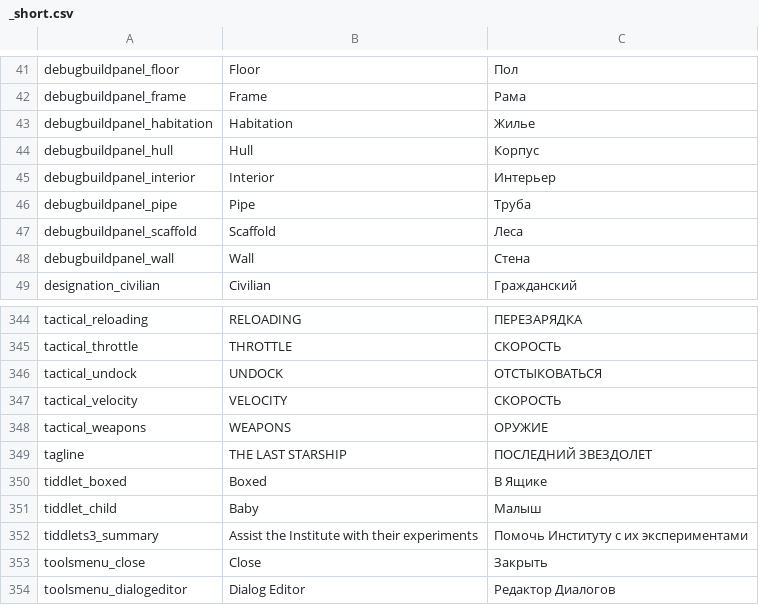
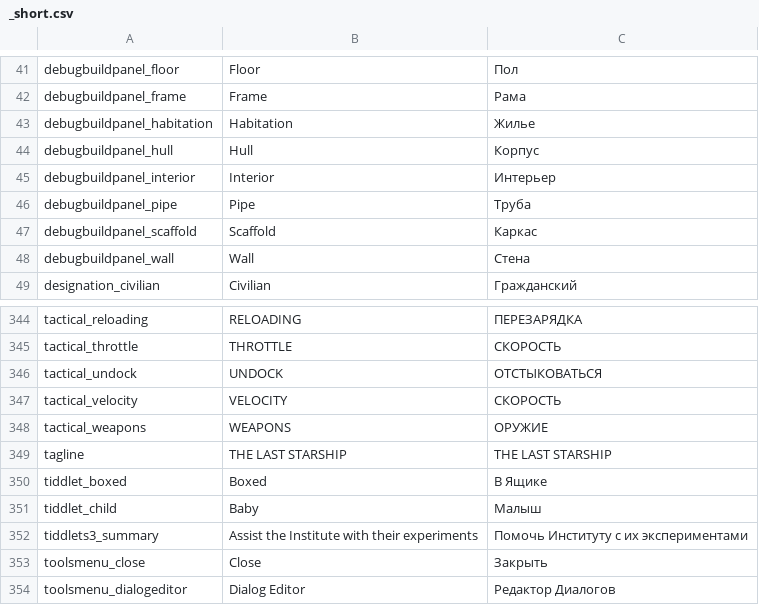
Before and after one commit to skoniks/last-starship-split, a CSV file: language/_short.csv, drawn as a sheet; only a part is shown, gaps mark what is left out.

```diff
--- a/language/_short.csv
+++ b/language/_short.csv
@@ -46,3 +46,3 @@ debugbuildpanel_interior | Interior | Интерьер
 debugbuildpanel_pipe | Pipe | Труба
-debugbuildpanel_scaffold | Scaffold | Леса
+debugbuildpanel_scaffold | Scaffold | Каркас
 debugbuildpanel_wall | Wall | Стена
@@ -348,3 +348,3 @@ tactical_velocity | VELOCITY | СКОРОСТЬ
 tactical_weapons | WEAPONS | ОРУЖИЕ
-tagline | THE LAST STARSHIP | ПОСЛЕДНИЙ ЗВЕЗДОЛЕТ
+tagline | THE LAST STARSHIP | THE LAST STARSHIP
 tiddlet_boxed | Boxed | В Ящике
```
Also changed, not shown: language.csv, 2 other files.
